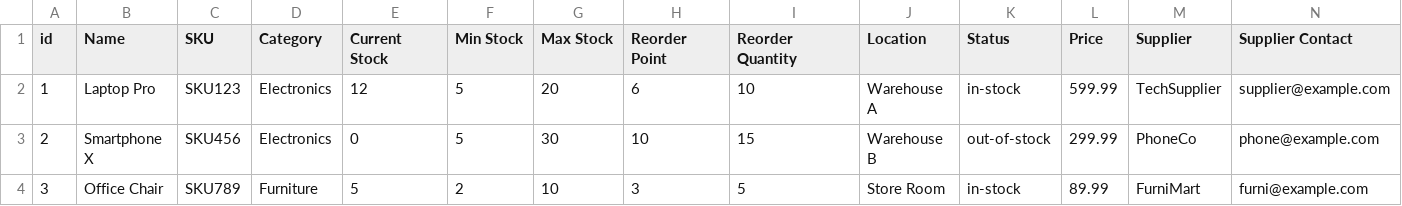
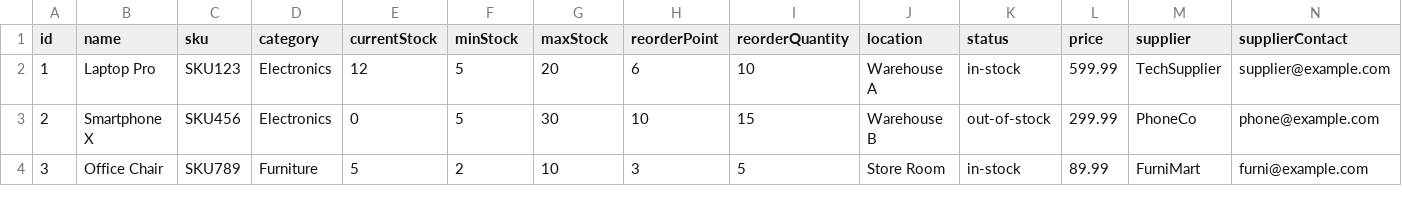
Before and after one commit to Swasti1804/copilot_store, a CSV file: data/inventory/inventory.csv, drawn as a sheet; only a part is shown; the diff covers the shown part only; the diff names each change by its address in the sheet, - before the commit and + after, or states it on an @@ line.

Commit message:
Fix inventory and reorder fetching in frontend; update backend CSV paths

```diff
--- a/data/inventory/inventory.csv
+++ b/data/inventory/inventory.csv
-B1: Name
+B1: name
-C1: SKU
+C1: sku
-D1: Category
+D1: category
-E1: Current Stock
+E1: currentStock
-F1: Min Stock
+F1: minStock
-G1: Max Stock
+G1: maxStock
-H1: Reorder Point
+H1: reorderPoint
-I1: Reorder Quantity
+I1: reorderQuantity
-J1: Location
+J1: location
-K1: Status
+K1: status
-L1: Price
+L1: price
-M1: Supplier
+M1: supplier
-N1: Supplier Contact
+N1: supplierContact
```
Also changed, not shown: 1 edited cell elsewhere in this file, 8 other files.
